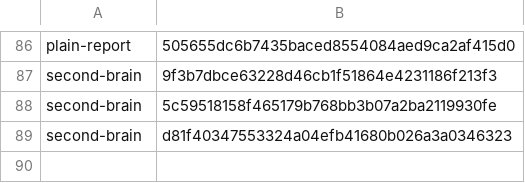
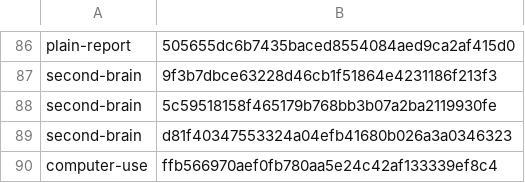
Before and after one commit to cjy5507/zerocode-ide, a TSV file: crates/zerocode-core/src/skill_releases.tsv, drawn as a sheet; only a part is shown, gaps mark what is left out.

```diff
--- a/crates/zerocode-core/src/skill_releases.tsv
+++ b/crates/zerocode-core/src/skill_releases.tsv
@@ -89 +89,2 @@ second-brain	5c59518158f465179b768bb3b07a2ba2119930fe
 second-brain	d81f40347553324a04efb41680b026a3a0346323
+computer-use	ffb566970aef0fb780aa5e24c42af133339ef8c4
```
Also changed, not shown: 1 other file.
